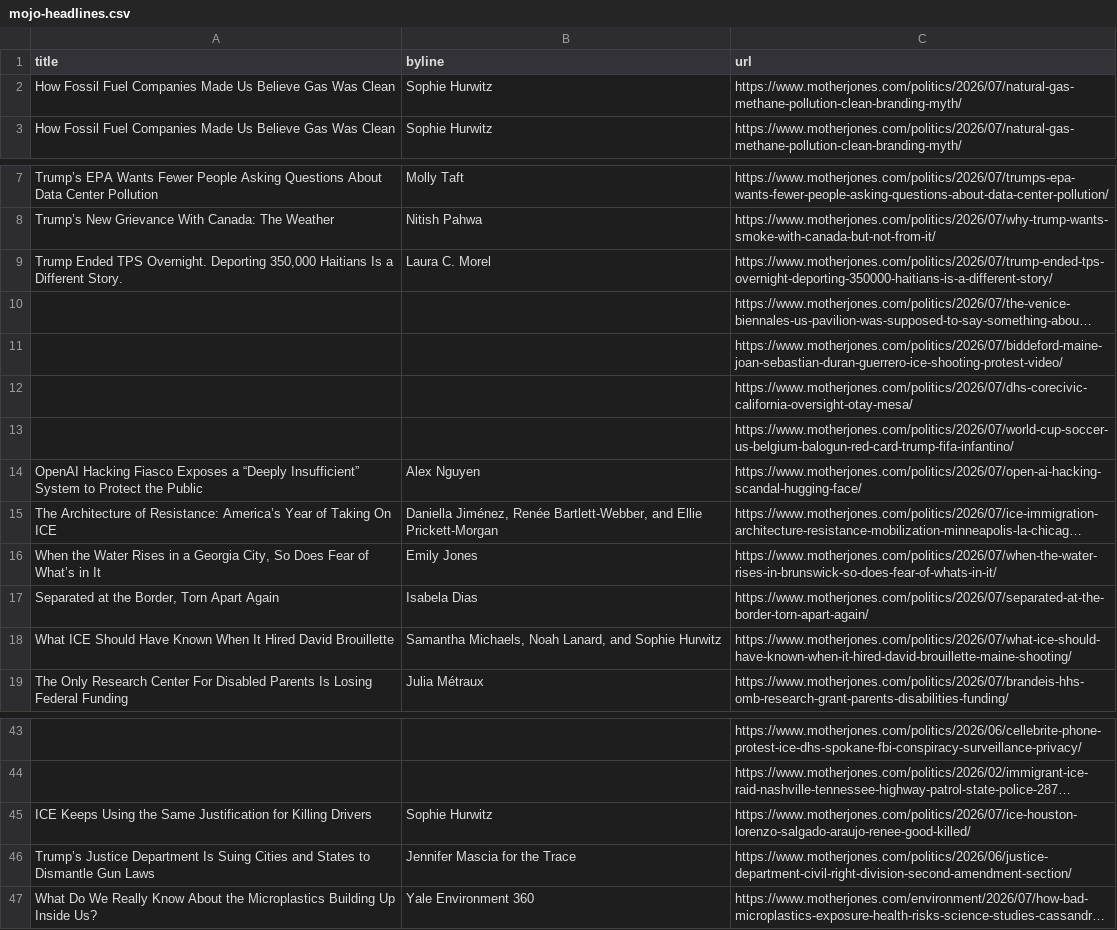
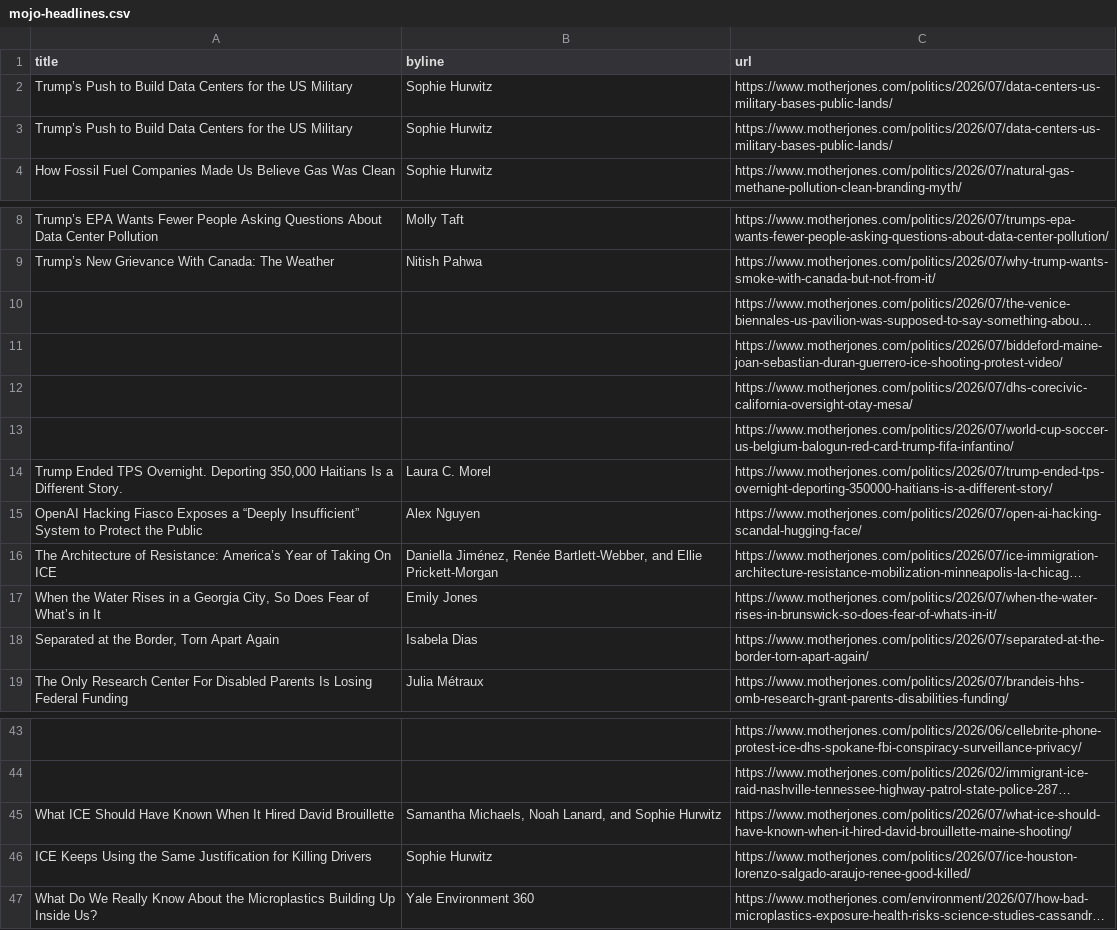
Before and after one commit to abslede/autoscraper, a CSV file: mojo-headlines.csv, drawn as a sheet; only a part is shown, gaps mark what is left out; long unchanged cells end in …; removed rows and columns are numbered as before the commit, all else as after; the diff names each change by its address in the sheet, - before the commit and + after, or states it on an @@ line.

```diff
--- a/mojo-headlines.csv
+++ b/mojo-headlines.csv
-A2 (title): How Fossil Fuel Companies Made Us Believe Gas Was Clean
+A2 (title): Trump’s Push to Build Data Centers for the US Military
-C2 (url): https://www.motherjones.com/politics/2026/07/natural-gas-methane-pollution-clean-branding-myth/
+C2 (url): https://www.motherjones.com/politics/2026/07/data-centers-us-military-bases-public-lands/
+row 3: Trump’s Push to Build Data Centers for the US Military | Sophie Hurwitz | https://www.motherjones.com/politics/2026/07/data-centers-us-military-bases-public-lands/
@@ row 9 moved to row 14: Trump Ended TPS Overnight. Deporting 350… @@
@@ row 18 moved to row 45: What ICE Should Have Known When It Hired… @@
-row 46: Trump’s Justice Department Is Suing Cities and States to Dismantle Gun Laws | Jennifer Mascia for the Trace | https://www.motherjones.com/politics/2026/06/justice-department-civil-right-division-second-amendment-section/
```
